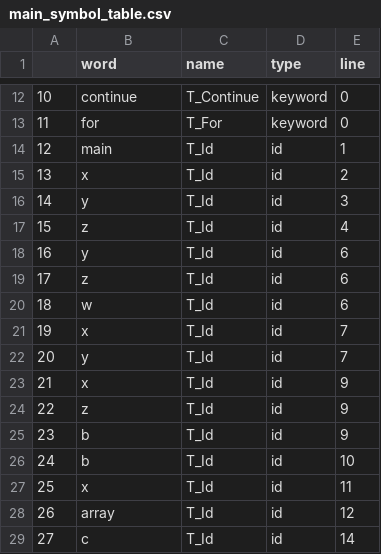
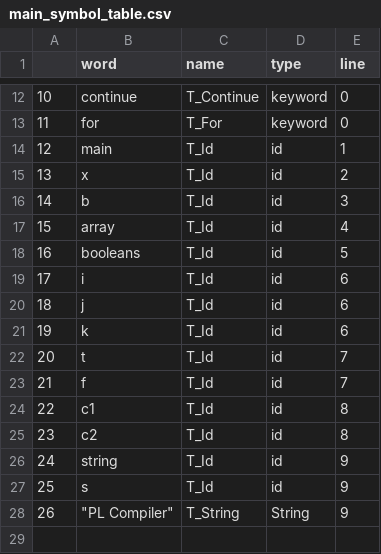
Before and after one commit to hoomanhonarvar/syntax_analyser, a CSV file: main_symbol_table.csv, drawn as a sheet; only a part is shown, gaps mark what is left out; removed rows and columns are numbered as before the commit, all else as after; the diff names each change by its address in the sheet, - before the commit and + after, or states it on an @@ line.

```diff
--- a/main_symbol_table.csv
+++ b/main_symbol_table.csv
-B16 (word): y
+B16 (word): b
-B17 (word): z
+B17 (word): array
+row 18: 16 | booleans | T_Id | id | 5
@@ column A renumbered between rows 19 and 27 @@
-B19 (word): y
+B19 (word): i
-B20 (word): z
+B20 (word): j
-B21 (word): w
+B21 (word): k
-B22 (word): x
+B22 (word): t
-B23 (word): y
+B23 (word): f
-B24 (word): x
+B24 (word): c1
-E24 (line): 9
+E24 (line): 8
+row 25: 23 | c2 | T_Id | id | 8
-B26 (word): z
+B26 (word): string
-B27 (word): b
+B27 (word): s
-row 26: 24 | b | T_Id | id | 10
-row 27: 25 | x | T_Id | id | 11
-row 28: 26 | array | T_Id | id | 12
-row 29: 27 | c | T_Id | id | 14
+row 28: 26 | "PL Compiler" | T_String | String | 9
```
Also changed, not shown: 4 other files.
